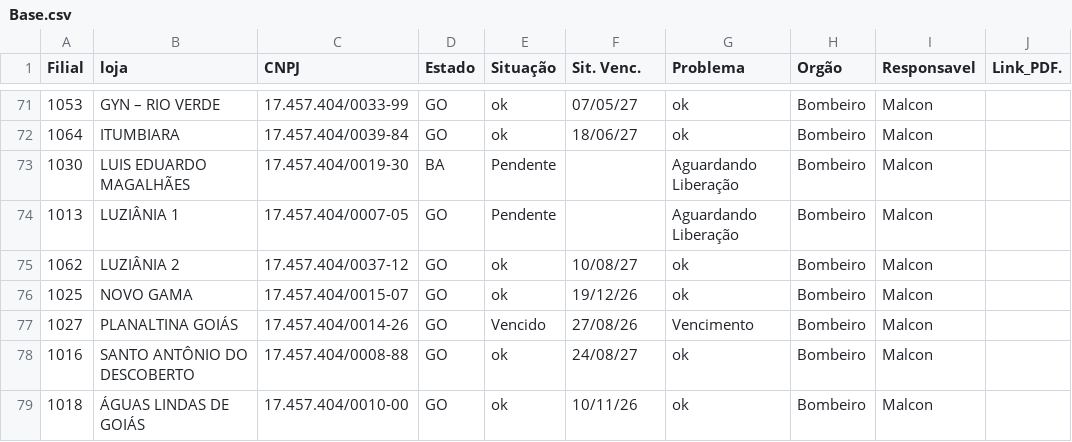
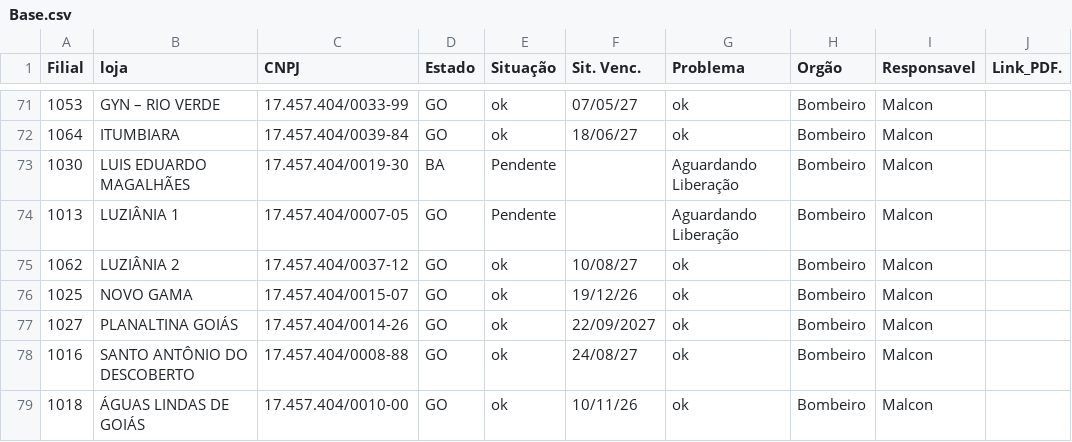
Before and after one commit to ericpaulorodrigues9-dev/DASHBOARD-LICENCAS, a CSV file: Base.csv, drawn as a sheet; only a part is shown, gaps mark what is left out.

Commit message:
Add files via upload

```diff
--- a/Base.csv
+++ b/Base.csv
@@ -76,3 +76,3 @@ Filial,loja,CNPJ,Estado,Situação,Sit. Venc.,Problema,Orgão,Responsavel ,Link_
 1025,NOVO GAMA,17.457.404/0015-07,GO,ok,19/12/26,ok,Bombeiro,Malcon,
-1027,PLANALTINA GOIÁS,17.457.404/0014-26,GO,Vencido,27/08/26,Vencimento,Bombeiro,Malcon,
+1027,PLANALTINA GOIÁS,17.457.404/0014-26,GO,ok,22/09/2027,ok,Bombeiro,Malcon,
 1016,SANTO ANTÔNIO DO DESCOBERTO,17.457.404/0008-88,GO,ok,24/08/27,ok,Bombeiro,Malcon,
```
